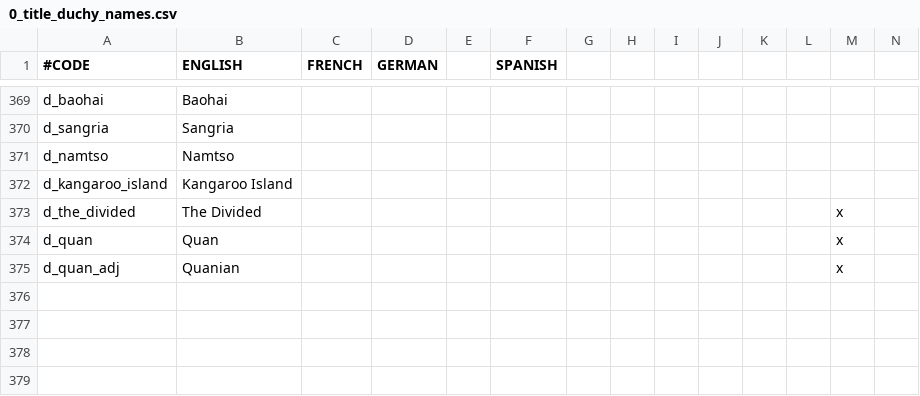
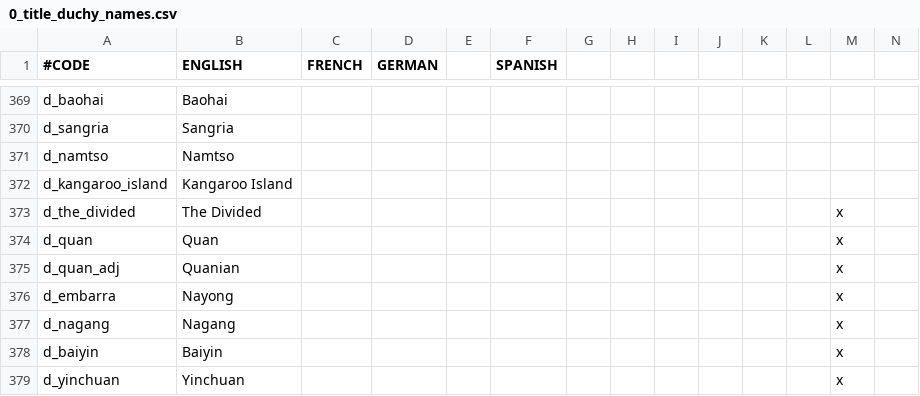
Before and after one commit to TypicalCrusader/ATLA-restored, a CSV file: avatar - four nations restored/localisation/0_title_duchy_names.csv, drawn as a sheet; only a part is shown, gaps mark what is left out; rows hold the shown columns only; the diff names each change by its address in the sheet, - before the commit and + after, or states it on an @@ line.

```diff
--- a/avatar - four nations restored/localisation/0_title_duchy_names.csv
+++ b/avatar - four nations restored/localisation/0_title_duchy_names.csv
+row 376: d_embarra | Nayong |  |  |  |  |  |  |  |  |  |  | x
+row 377: d_nagang | Nagang |  |  |  |  |  |  |  |  |  |  | x
+row 378: d_baiyin | Baiyin |  |  |  |  |  |  |  |  |  |  | x
+row 379: d_yinchuan | Yinchuan |  |  |  |  |  |  |  |  |  |  | x
```
Also changed, not shown: avatar - four nations restored/localisation/00_ATLA_Quan.csv, avatar - four nations restored/localisation/0_title_barony_names.csv, 5 other files.
